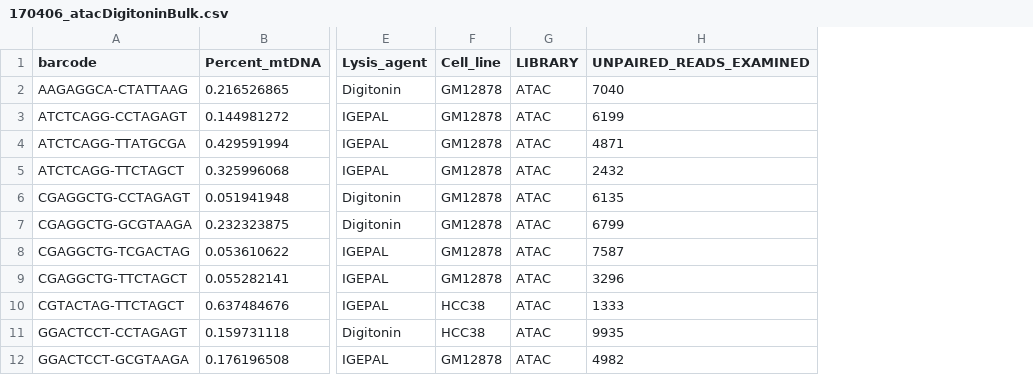
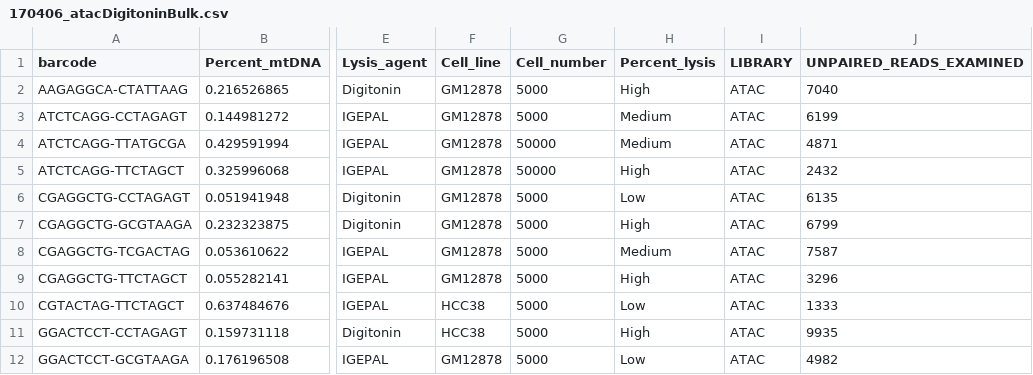
Before and after one commit to dvbrown/Rscripts, a CSV file: Postdoc/ATAC_seq/170404_bulkDigitonin/170406_atacDigitoninBulk.csv, drawn as a sheet; only a part is shown, gaps mark what is left out; the diff names each change by its address in the sheet, - before the commit and + after, or states it on an @@ line.

```diff
--- a/Postdoc/ATAC_seq/170404_bulkDigitonin/170406_atacDigitoninBulk.csv
+++ b/Postdoc/ATAC_seq/170404_bulkDigitonin/170406_atacDigitoninBulk.csv
+column G (Cell_number), rows 2-12: 5000 | 5000 | 50000 | 50000 | 5000 | 5000 | 5000 | 5000 | 5000 | 5000 | 5000
+column H (Percent_lysis), rows 2-12: High | Medium | Medium | High | Low | High | Medium | High | Low | High | Low
```
Also changed, not shown: 2 other files.
